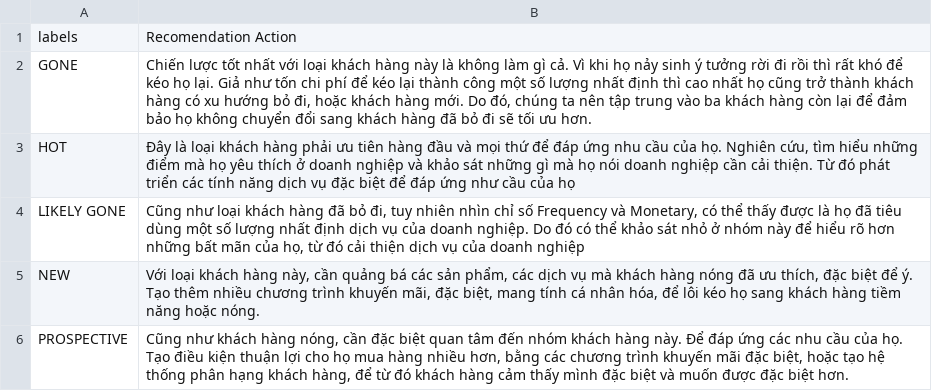
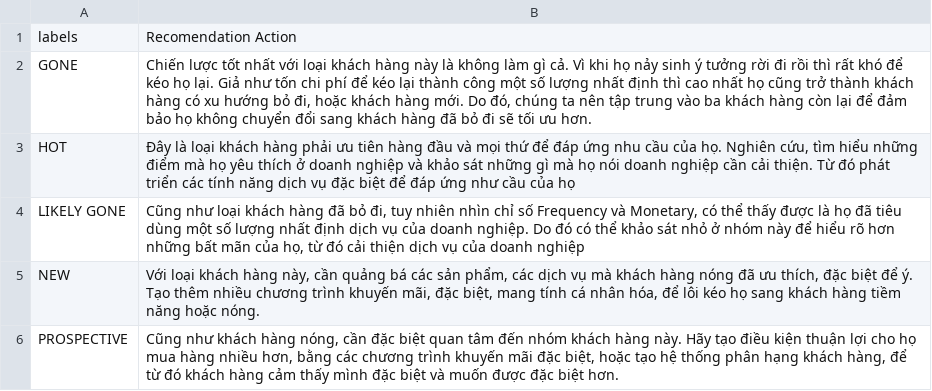
Before and after one commit to minhquan23102000/Data-Science-Project---RFM-Segmentation-Analysys---Online-Retail-Shopping, a CSV file: data/strategy.csv, drawn as a sheet.

```diff
--- a/data/strategy.csv
+++ b/data/strategy.csv
@@ -5,2 +5,2 @@ LIKELY GONE,"Cũng như loại khách hàng đã bỏ đi, tuy nhiên nhìn ch
 NEW,"Với loại khách hàng này, cần quảng bá các sản phẩm, các dịch vụ mà khách hàng nóng đã ưu thích, đặc biệt để ý. Tạo thêm nhiều chương trình khuyến mãi, đặc biệt, mang tính cá nhân hóa, để lôi kéo họ sang khách hàng tiềm năng hoặc nóng."
-PROSPECTIVE,"Cũng như khách hàng nóng, cần đặc biệt quan tâm đến nhóm khách hàng này. Để đáp ứng các nhu cầu của họ. Tạo điều kiện thuận lợi cho họ mua hàng nhiều hơn, bằng các chương trình khuyến mãi đặc biệt, hoặc tạo hệ thống phân hạng khách hàng, để từ đó khách hàng cảm thấy mình đặc biệt và muốn được đặc biệt hơn."
+PROSPECTIVE,"Cũng như khách hàng nóng, cần đặc biệt quan tâm đến nhóm khách hàng này. Hãy tạo điều kiện thuận lợi cho họ mua hàng nhiều hơn, bằng các chương trình khuyến mãi đặc biệt, hoặc tạo hệ thống phân hạng khách hàng, để từ đó khách hàng cảm thấy mình đặc biệt và muốn được đặc biệt hơn."
```
Also changed, not shown: 9 other files.
